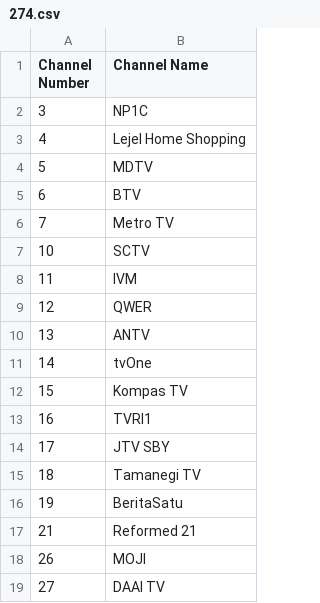
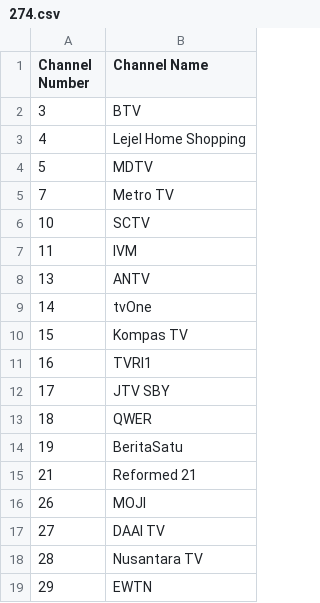
Before and after one commit to TG635-alt126xA/ExtendedMaster113, a CSV file: 274.csv, drawn as a sheet; only a part is shown; the shorter side is filled out with more unchanged rows.

Commit message:
Update 274.csv

```diff
--- a/274.csv
+++ b/274.csv
@@ -1,6 +1,5 @@
 Channel Number,Channel Name
-3,NP1C
+3,BTV
 4,Lejel Home Shopping
 5,MDTV
-6,BTV
 7,Metro TV
@@ -8,3 +7,2 @@ Channel Number,Channel Name
 11,IVM
-12,QWER
 13,ANTV
@@ -14,3 +12,3 @@ Channel Number,Channel Name
 17,JTV SBY
-18,Tamanegi TV
+18,QWER
 19,BeritaSatu
```
